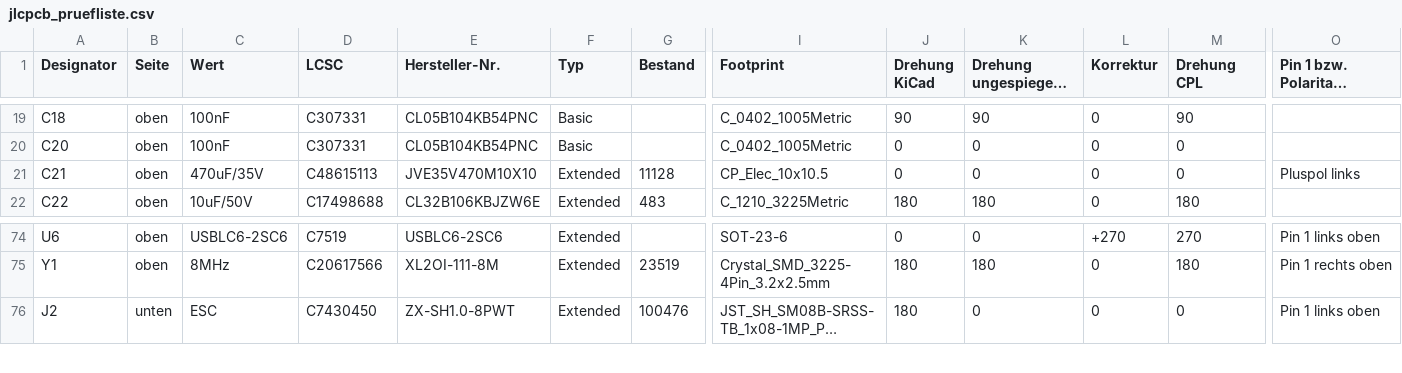
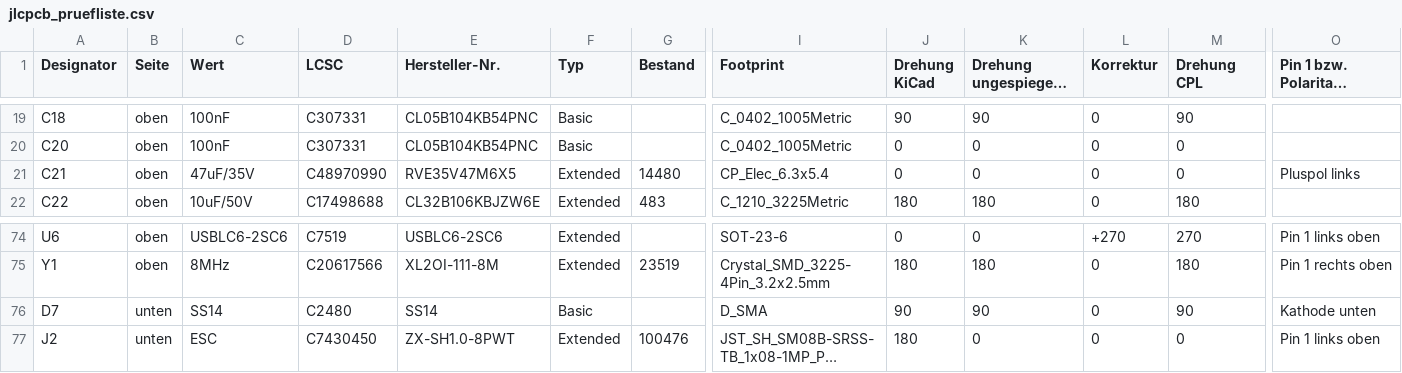
Before and after one commit to sooft1k/Drohne, a CSV file: hardware/fc/fertigung/jlcpcb_pruefliste.csv, drawn as a sheet; only a part is shown, gaps mark what is left out; long unchanged cells end in …; rows hold the shown columns only; the diff names each change by its address in the sheet, - before the commit and + after, or states it on an @@ line.

```diff
--- a/hardware/fc/fertigung/jlcpcb_pruefliste.csv
+++ b/hardware/fc/fertigung/jlcpcb_pruefliste.csv
-C21 (Wert): 470uF/35V
+C21 (Wert): 47uF/35V
-D21 (LCSC): C48615113
+D21 (LCSC): C48970990
-E21 (Hersteller-Nr.): JVE35V470M10X10
+E21 (Hersteller-Nr.): RVE35V47M6X5
-G21 (Bestand): 11128
+G21 (Bestand): 14480
-I21 (Footprint): CP_Elec_10x10.5
+I21 (Footprint): CP_Elec_6.3x5.4
+row 76: D7 | unten | SS14 | C2480 | SS14 | Basic |  | D_SMA | 90 | 90 | 0 | 90 | Kathode unten
```
Also changed, not shown: hardware/fc/fertigung/jlcpcb_bom.csv, hardware/fc/fertigung/jlcpcb_cpl.csv, 46 other files.
